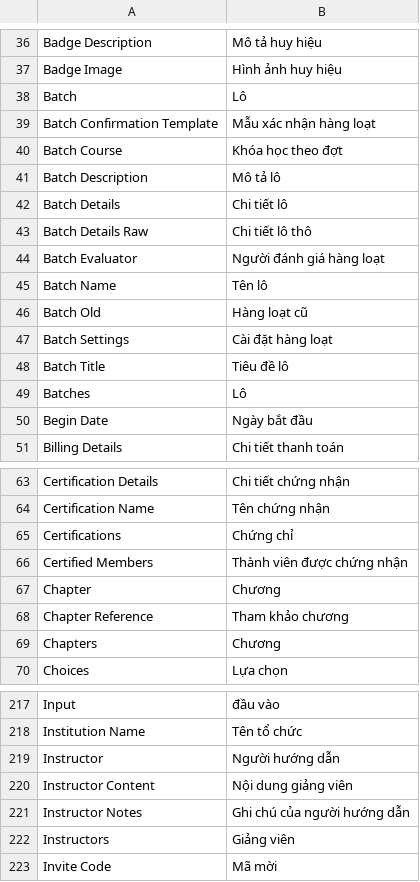
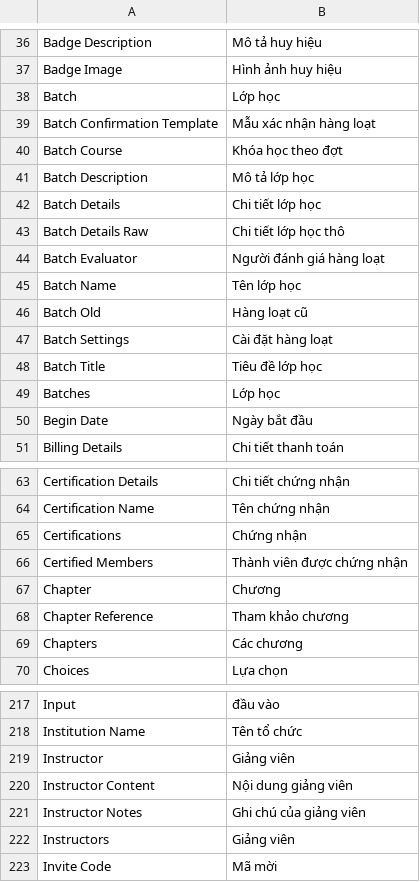
Before and after one commit to kanephan1909/lms-frappe, a CSV file: lms/translations/vi.csv, drawn as a sheet; only a part is shown, gaps mark what is left out; the diff covers the shown part only.

```diff
--- a/lms/translations/vi.csv
+++ b/lms/translations/vi.csv
@@ -37,14 +37,14 @@ Badge Description,Mô tả huy hiệu,
 Badge Image,Hình ảnh huy hiệu,
-Batch,Lô,
+Batch,Lớp học,
 Batch Confirmation Template,Mẫu xác nhận hàng loạt,
 Batch Course,Khóa học theo đợt,
-Batch Description,Mô tả lô,
-Batch Details,Chi tiết lô,
-Batch Details Raw,Chi tiết lô thô,
+Batch Description,Mô tả lớp học,
+Batch Details,Chi tiết lớp học,
+Batch Details Raw,Chi tiết lớp học thô,
 Batch Evaluator,Người đánh giá hàng loạt,
-Batch Name,Tên lô,
+Batch Name,Tên lớp học,
 Batch Old,Hàng loạt cũ,
 Batch Settings,Cài đặt hàng loạt,
-Batch Title,Tiêu đề lô,
-Batches,Lô,
+Batch Title,Tiêu đề lớp học,
+Batches,Lớp học,
 Begin Date,Ngày bắt đầu,
@@ -64,3 +64,3 @@ Certification Details,Chi tiết chứng nhận,
 Certification Name,Tên chứng nhận,
-Certifications,Chứng chỉ,
+Certifications,Chứng nhận,
 Certified Members,Thành viên được chứng nhận,
@@ -68,3 +68,3 @@ Chapter,Chương,
 Chapter Reference,Tham khảo chương,
-Chapters,Chương,
+Chapters,Các chương,
 Choices,Lựa chọn,
@@ -218,5 +218,5 @@ Input,đầu vào,
 Institution Name,Tên tổ chức,
-Instructor,Người hướng dẫn,
+Instructor,Giảng viên,
 Instructor Content,Nội dung giảng viên,
-Instructor Notes,Ghi chú của người hướng dẫn,
+Instructor Notes,Ghi chú của giảng viên,
 Instructors,Giảng viên,
```
Also changed, not shown: 43 added rows, 3 removed rows and 20 edited cells elsewhere in this file, lms/translations/zh-TW.csv, 8 other files.
